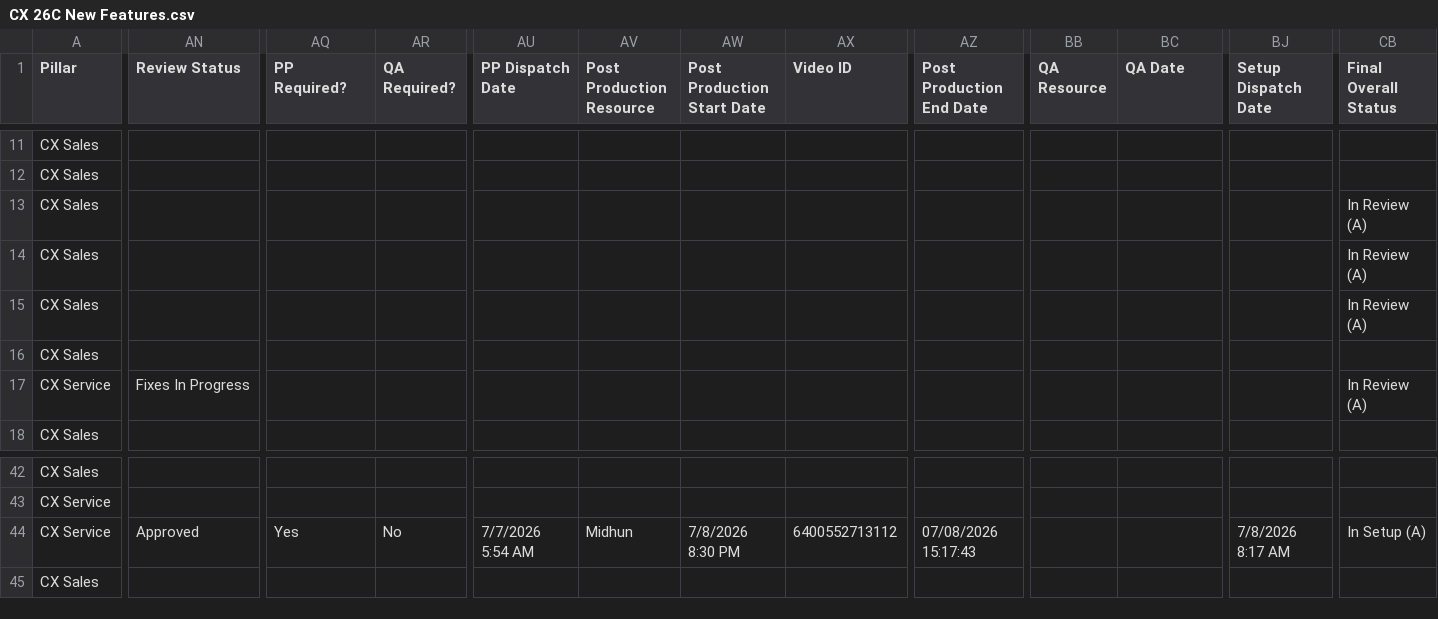
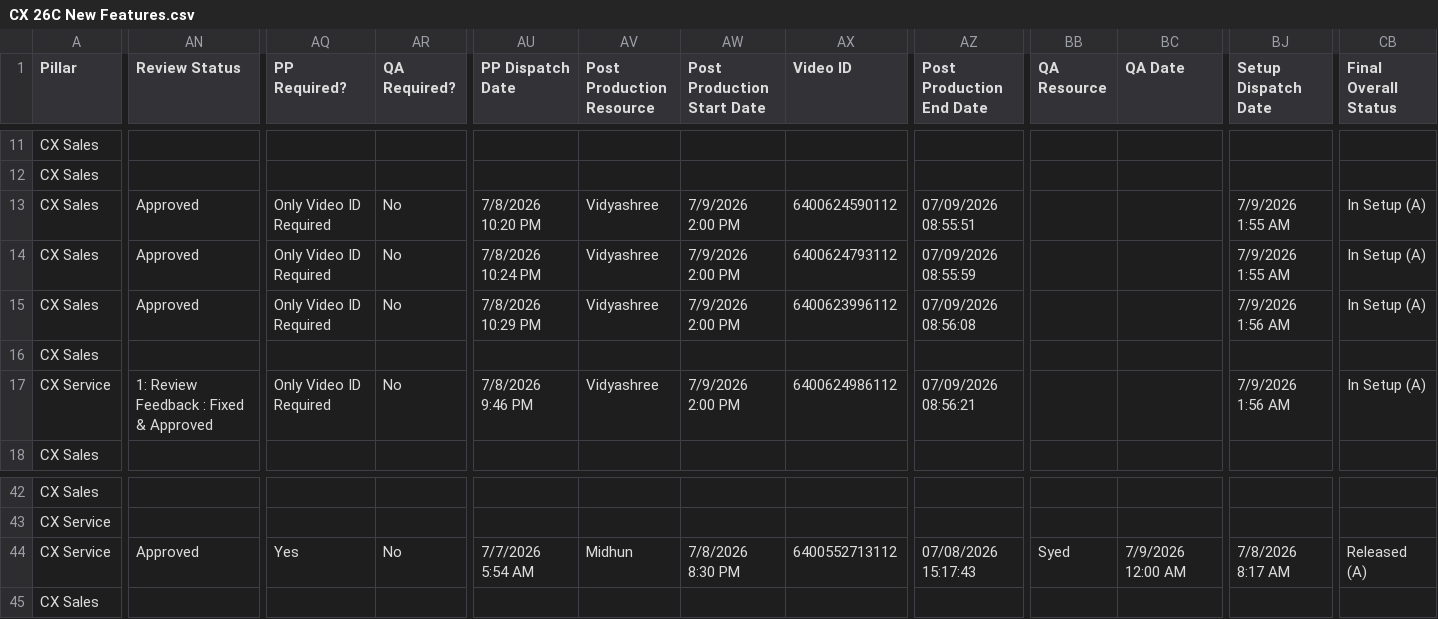
Before and after one commit to pavithraguruprasadb-maker/26C-New-Features-Dashboard, a CSV file: CX 26C New Features.csv, drawn as a sheet; only a part is shown, gaps mark what is left out; the diff covers the shown part only; the diff names each change by its address in the sheet, - before the commit and + after, or states it on an @@ line.

```diff
--- a/CX 26C New Features.csv
+++ b/CX 26C New Features.csv
-AN13:AN15 (Review Status): (empty)
+AN13:AN15 (Review Status): Approved
-AQ13:AQ15 (PP Required?): (empty)
+AQ13:AQ15 (PP Required?): Only Video ID Required
-AR13:AR15 (QA Required?): (empty)
+AR13:AR15 (QA Required?): No
-AU13 (PP Dispatch Date): (empty)
+AU13 (PP Dispatch Date): 7/8/2026 10:20 PM
-AV13:AV15 (Post Production Resource): (empty)
+AV13:AV15 (Post Production Resource): Vidyashree
-AW13:AW15 (Post Production Start Date): (empty)
+AW13:AW15 (Post Production Start Date): 7/9/2026 2:00 PM
-AX13 (Video ID): (empty)
+AX13 (Video ID): 6400624590112
-AZ13 (Post Production End Date): (empty)
+AZ13 (Post Production End Date): 07/09/2026 08:55:51
-BJ13:BJ14 (Setup Dispatch Date): (empty)
+BJ13:BJ14 (Setup Dispatch Date): 7/9/2026 1:55 AM
-CB13:CB15 (Final Overall Status): In Review (A)
+CB13:CB15 (Final Overall Status): In Setup (A)
-AU14 (PP Dispatch Date): (empty)
+AU14 (PP Dispatch Date): 7/8/2026 10:24 PM
-AX14 (Video ID): (empty)
+AX14 (Video ID): 6400624793112
-AZ14 (Post Production End Date): (empty)
+AZ14 (Post Production End Date): 07/09/2026 08:55:59
-AU15 (PP Dispatch Date): (empty)
+AU15 (PP Dispatch Date): 7/8/2026 10:29 PM
-AX15 (Video ID): (empty)
+AX15 (Video ID): 6400623996112
-AZ15 (Post Production End Date): (empty)
+AZ15 (Post Production End Date): 07/09/2026 08:56:08
-BJ15 (Setup Dispatch Date): (empty)
+BJ15 (Setup Dispatch Date): 7/9/2026 1:56 AM
-AN17 (Review Status): Fixes In Progress
+AN17 (Review Status): 1: Review Feedback : Fixed & Approved
-AQ17 (PP Required?): (empty)
+AQ17 (PP Required?): Only Video ID Required
-AR17 (QA Required?): (empty)
+AR17 (QA Required?): No
-AU17 (PP Dispatch Date): (empty)
+AU17 (PP Dispatch Date): 7/8/2026 9:46 PM
-AV17 (Post Production Resource): (empty)
+AV17 (Post Production Resource): Vidyashree
-AW17 (Post Production Start Date): (empty)
+AW17 (Post Production Start Date): 7/9/2026 2:00 PM
-AX17 (Video ID): (empty)
+AX17 (Video ID): 6400624986112
-AZ17 (Post Production End Date): (empty)
+AZ17 (Post Production End Date): 07/09/2026 08:56:21
-BJ17 (Setup Dispatch Date): (empty)
+BJ17 (Setup Dispatch Date): 7/9/2026 1:56 AM
-CB17 (Final Overall Status): In Review (A)
+CB17 (Final Overall Status): In Setup (A)
-BB44 (QA Resource): (empty)
+BB44 (QA Resource): Syed
-BC44 (QA Date): (empty)
+BC44 (QA Date): 7/9/2026 12:00 AM
-CB44 (Final Overall Status): In Setup (A)
+CB44 (Final Overall Status): Released (A)
```
Also changed, not shown: 43 edited cells elsewhere in this file, ERP 26C New Features.csv, SCM 26C New Features.csv.
